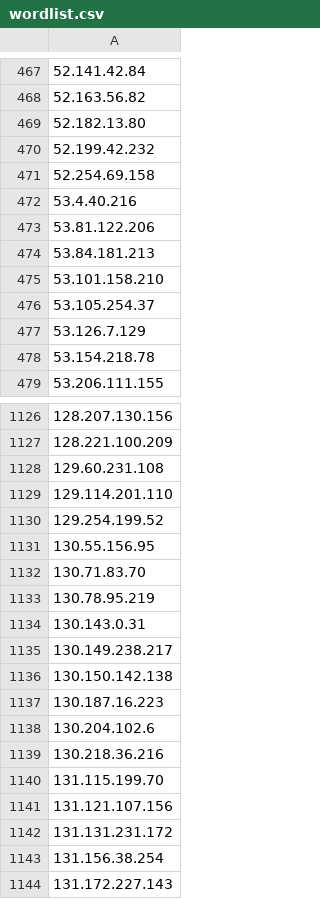
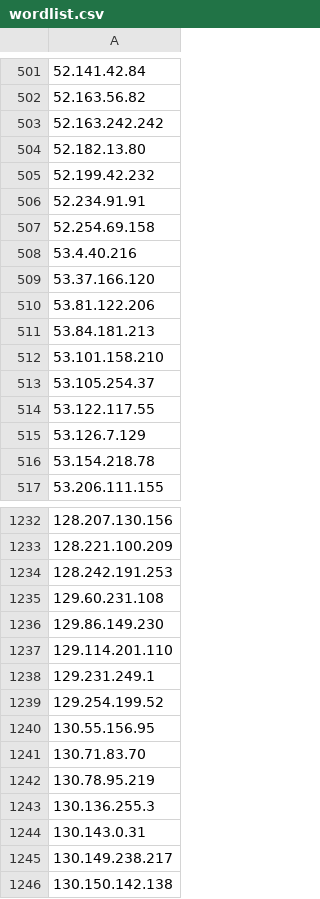
Before and after one commit to a7612/scanning-ip-block, a CSV file: storage/wordlist.csv, drawn as a sheet; only a part is shown, gaps mark what is left out; the shorter side is filled out with more unchanged rows; the diff covers the shown part only; the diff names each change by its address in the sheet, - before the commit and + after, or states it on an @@ line.

```diff
--- a/storage/wordlist.csv
+++ b/storage/wordlist.csv
+row 503: 52.163.242.242
+row 506: 52.234.91.91
+row 509: 53.37.166.120
+row 514: 53.122.117.55
+row 1234: 128.242.191.253
+row 1236: 129.86.149.230
+row 1238: 129.231.249.1
+row 1243: 130.136.255.3
```
Also changed, not shown: 192 added rows elsewhere in this file, storage/domain.csv, storage/fail.csv, 1 other file.
